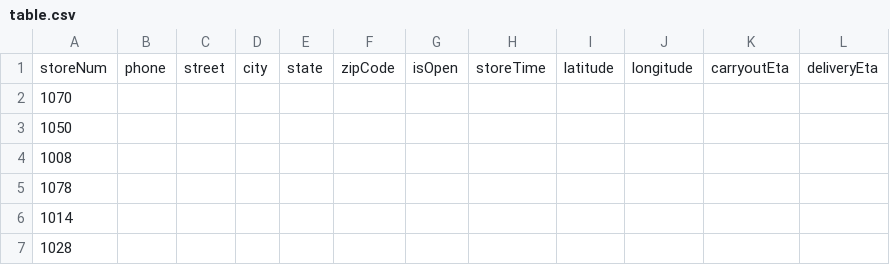
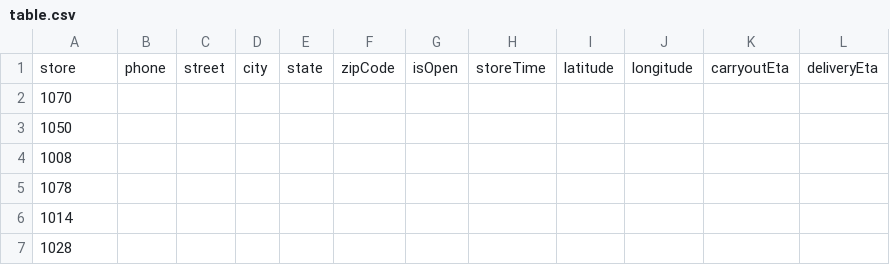
Before and after one commit to jostasik/dominos-playground, a CSV file: srv/table.csv, drawn as a sheet; only a part is shown.

Commit message:
Update table.csv

```diff
--- a/srv/table.csv
+++ b/srv/table.csv
@@ -1,2 +1,2 @@
-storeNum,phone,street,city,state,zipCode,isOpen,storeTime,latitude,longitude,carryoutEta,deliveryEta
+store,phone,street,city,state,zipCode,isOpen,storeTime,latitude,longitude,carryoutEta,deliveryEta
 1070,,,,,,,,,,,
```
